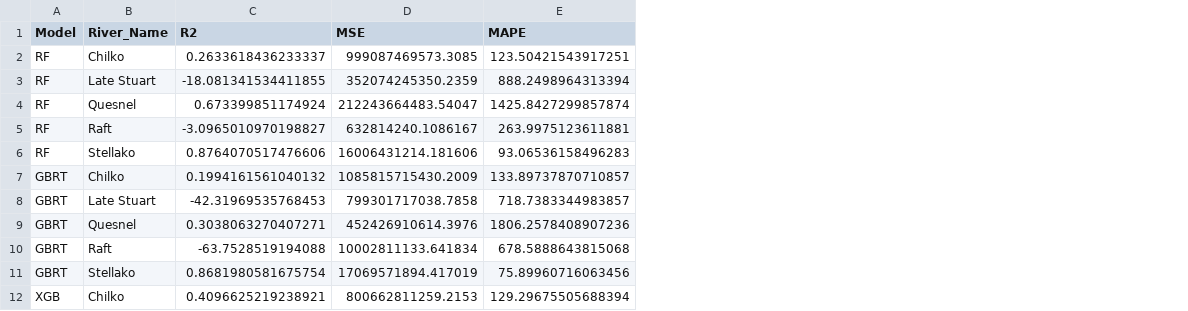
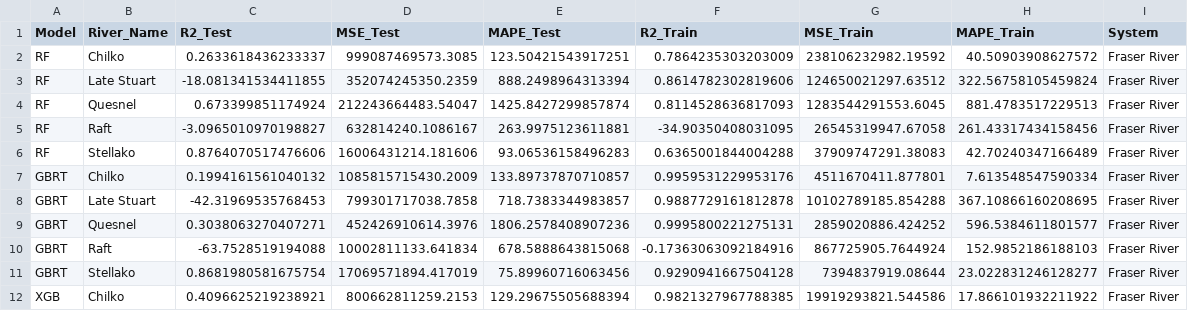
Before and after one commit to schmidj/PredictSalmonRuns, a CSV file: murilo_salmon/julia_models/results.csv, drawn as a sheet; only a part is shown; the diff names each change by its address in the sheet, - before the commit and + after, or states it on an @@ line.

```diff
--- a/murilo_salmon/julia_models/results.csv
+++ b/murilo_salmon/julia_models/results.csv
+column F (R2_Train), rows 2-12: 0.7864235303203009 | 0.8614782302819606 | 0.8114528636817093 | -34.90350408031095 | 0.6365001844004288 | 0.9959531229953176 | 0.9887729161812878 | 0.9995800221275131 | -0.17363063092184916 | 0.9290941667504128 | 0.9821327967788385
+column G (MSE_Train), rows 2-12: 238106232982.19592 | 124650021297.63512 | 1283544291553.6045 | 26545319947.67058 | 37909747291.38083 | 4511670411.877801 | 10102789185.854288 | 2859020886.424252 | 867725905.7644924 | 7394837919.08644 | 19919293821.544586
+column H (MAPE_Train), rows 2-12: 40.50903908627572 | 322.56758105459824 | 881.4783517229513 | 261.43317434158456 | 42.70240347166489 | 7.613548547590334 | 367.10866160208695 | 596.5384611801577 | 152.9852186188103 | 23.022831246128277 | 17.866101932211922
+column I (System), rows 2-12: all Fraser River
-C1: R2
+C1: R2_Test
-D1: MSE
+D1: MSE_Test
-E1: MAPE
+E1: MAPE_Test
```
Also changed, not shown: 1 other file.
